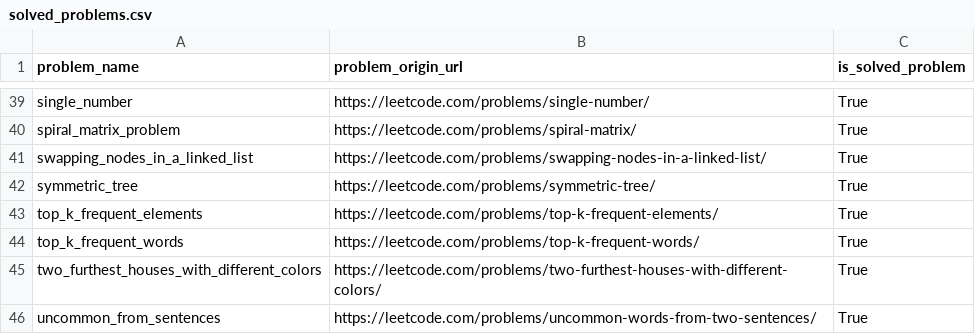
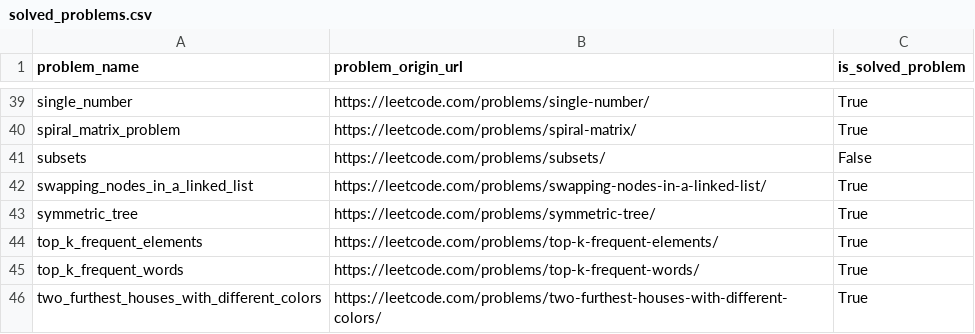
Before and after one commit to DushnoAndTochka/solutions_algorithmic_problems, a CSV file: solved_problems.csv, drawn as a sheet; only a part is shown, gaps mark what is left out; the shorter side is filled out with more unchanged rows; the diff names each change by its address in the sheet, - before the commit and + after, or states it on an @@ line.

```diff
--- a/solved_problems.csv
+++ b/solved_problems.csv
+row 41: subsets | https://leetcode.com/problems/subsets/ | False
```
